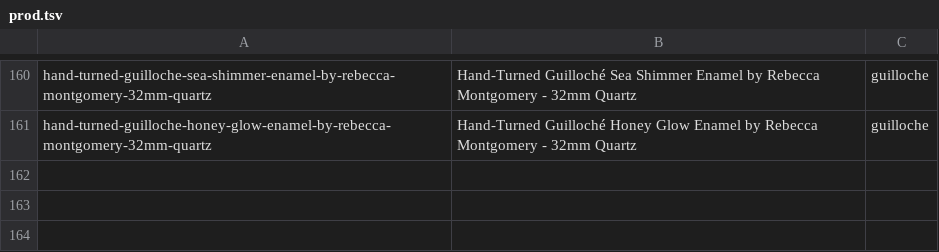
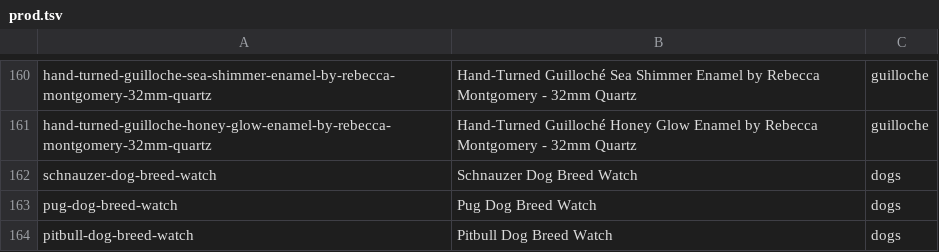
Before and after one commit to lfatessari/Religioteca, a TSV file: historico/prod.tsv, drawn as a sheet; only a part is shown, gaps mark what is left out; the diff names each change by its address in the sheet, - before the commit and + after, or states it on an @@ line.

```diff
--- a/historico/prod.tsv
+++ b/historico/prod.tsv
+row 162: schnauzer-dog-breed-watch | Schnauzer Dog Breed Watch | dogs
+row 163: pug-dog-breed-watch | Pug Dog Breed Watch | dogs
+row 164: pitbull-dog-breed-watch | Pitbull Dog Breed Watch | dogs
```
Also changed, not shown: historico/imgs.tsv, historico/skus.tsv, 2 other files.
